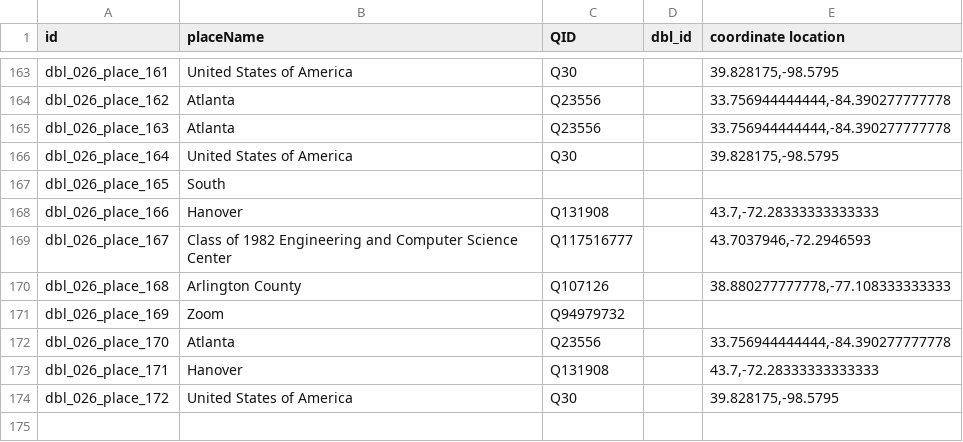
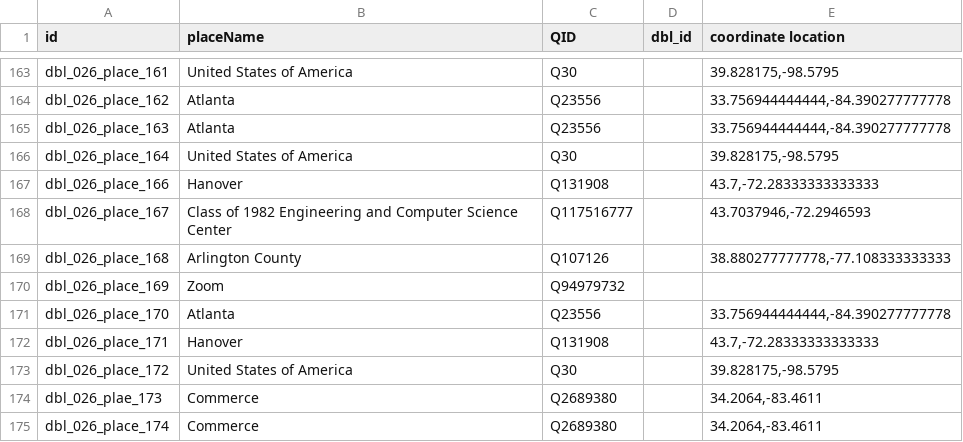
Before and after one commit to Dartmouth-Digital-History-Initiative/DBL-Encoding, a TSV file: tsv/026_hargrove_monica_places.tsv, drawn as a sheet; only a part is shown, gaps mark what is left out; removed rows and columns are numbered as before the commit, all else as after; the diff names each change by its address in the sheet, - before the commit and + after, or states it on an @@ line.

Commit message:
Update 026_hargrove_monica_places.tsv

```diff
--- a/tsv/026_hargrove_monica_places.tsv
+++ b/tsv/026_hargrove_monica_places.tsv
-row 167: dbl_026_place_165 | South
+row 174: dbl_026_plae_173 | Commerce | Q2689380 |  | 34.2064,-83.4611
+row 175: dbl_026_place_174 | Commerce | Q2689380 |  | 34.2064,-83.4611
```
